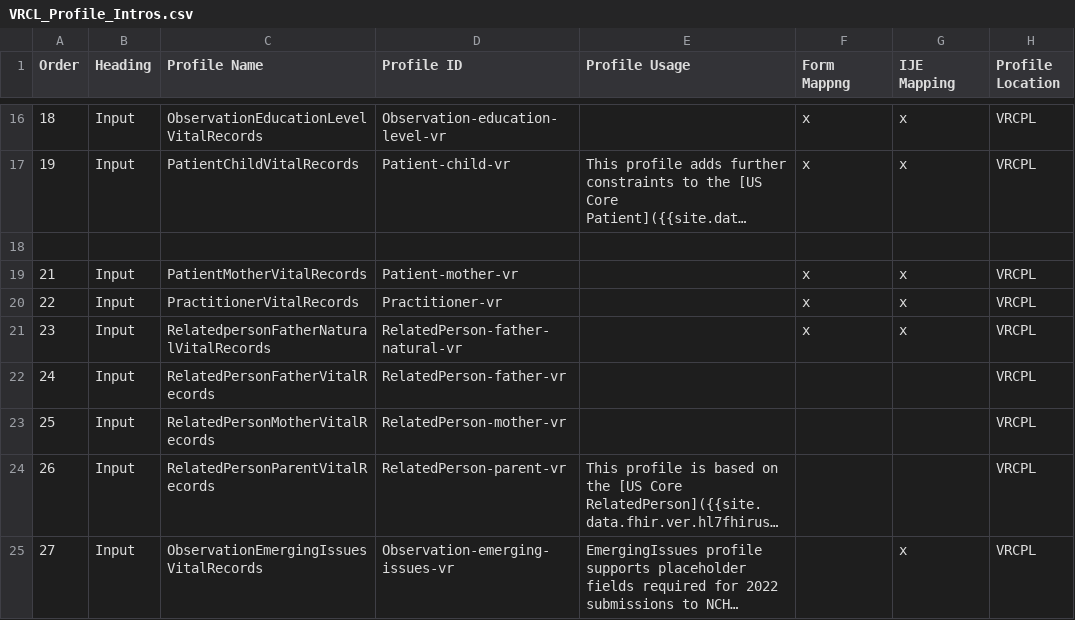
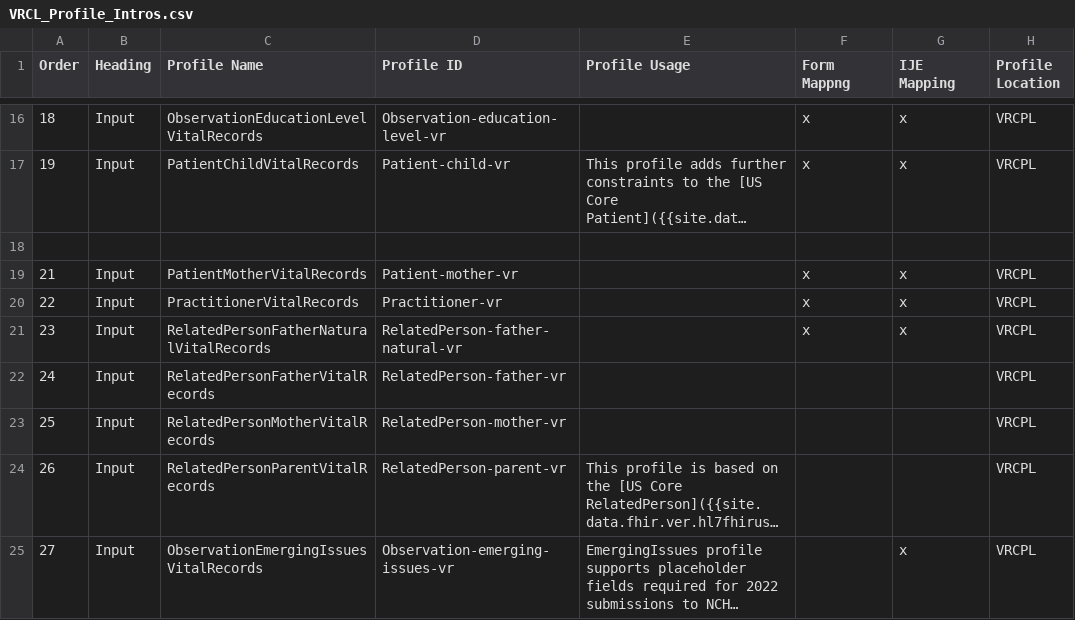
Before and after one commit to HL7/vr-common-library, a CSV file: input/mapping/VRCL_Profile_Intros.csv, drawn as a sheet; only a part is shown, gaps mark what is left out; long unchanged cells end in …; the diff names each change by its address in the sheet, - before the commit and + after, or states it on an @@ line.

Commit message:
relatedpersonfather mapping content

```diff
--- a/input/mapping/VRCL_Profile_Intros.csv
+++ b/input/mapping/VRCL_Profile_Intros.csv
-C21 (Profile Name): RelatedpersonFatherNaturalVitalRecords
+C21 (Profile Name): RelatedPersonFatherNaturalVitalRecords
```
Also changed, not shown: 1 other file.
